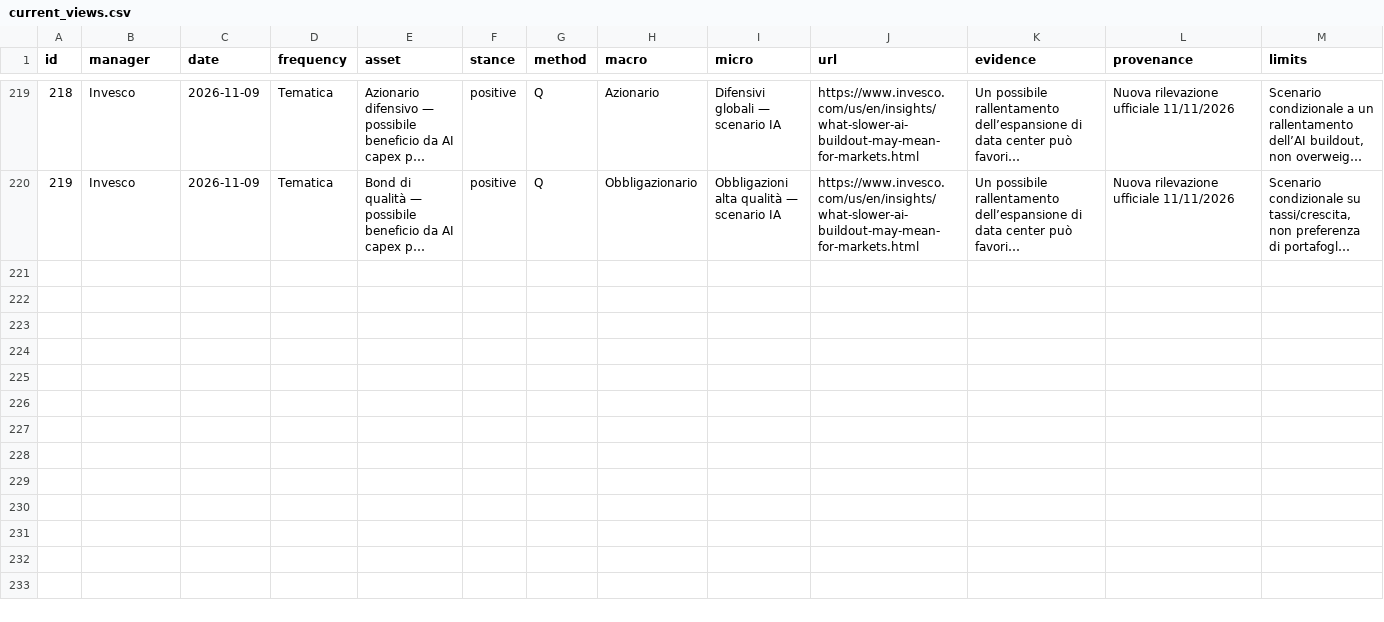
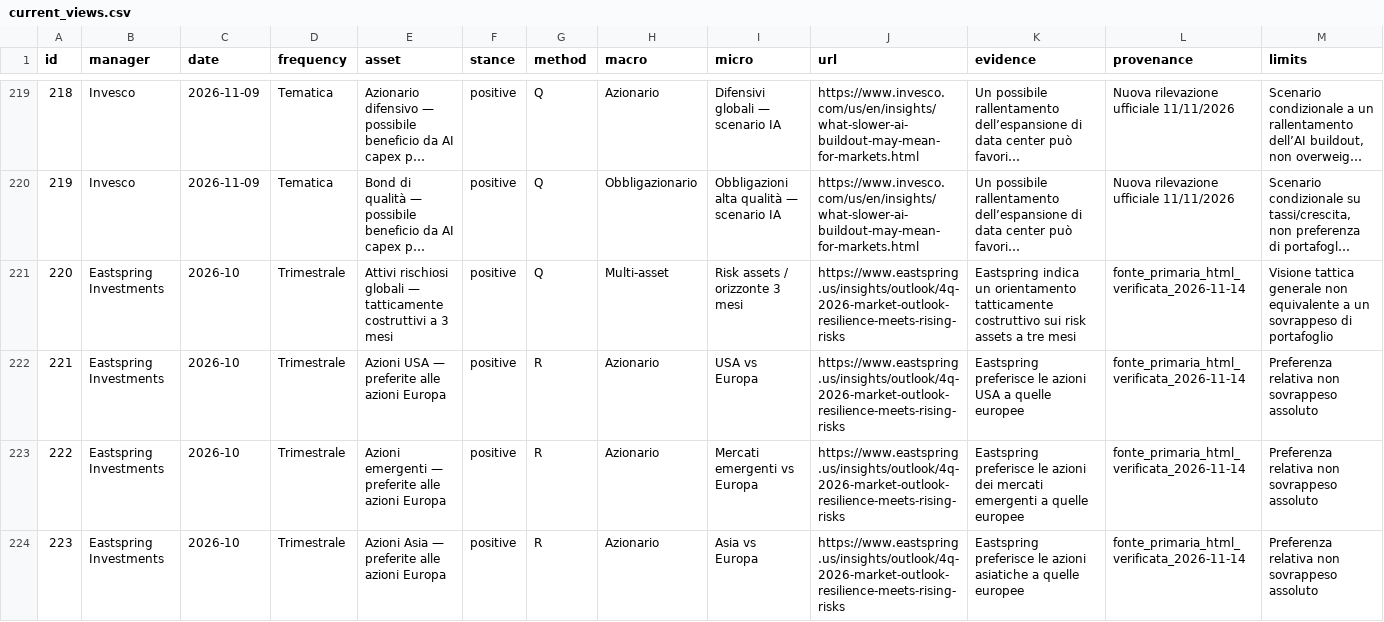
Before and after one commit to magitenia-bot/global-outlook-engine, a CSV file: research_curated/current_views.csv, drawn as a sheet; only a part is shown, gaps mark what is left out; long unchanged cells end in …; rows hold the shown columns only; the diff covers the shown part only; the diff names each change by its address in the sheet, - before the commit and + after, or states it on an @@ line.

Commit message:
Validate 7 Eastspring Q4 2026 asset allocation views from primary source; preserve 219 baseline

```diff
--- a/research_curated/current_views.csv
+++ b/research_curated/current_views.csv
+row 221: 220 | Eastspring Investments | 2026-10 | Trimestrale | Attivi rischiosi globali — tatticamente costruttivi a 3 mesi | positive | Q | Multi-asset | Risk assets / orizzonte 3 mesi | https://www.eastspring.us/insights/outlook/4q-2026-market-outlook-resilience-meets-rising-risks | Eastspring indica un orientamento tatticamente costruttivo sui risk assets a tre mesi | fonte_primaria_html_verificata_2026-11-14 | Visione tattica generale non equivalente a un sovrappeso di portafoglio
+row 222: 221 | Eastspring Investments | 2026-10 | Trimestrale | Azioni USA — preferite alle azioni Europa | positive | R | Azionario | USA vs Europa | https://www.eastspring.us/insights/outlook/4q-2026-market-outlook-resilience-meets-rising-risks | Eastspring preferisce le azioni USA a quelle europee | fonte_primaria_html_verificata_2026-11-14 | Preferenza relativa non sovrappeso assoluto
+row 223: 222 | Eastspring Investments | 2026-10 | Trimestrale | Azioni emergenti — preferite alle azioni Europa | positive | R | Azionario | Mercati emergenti vs Europa | https://www.eastspring.us/insights/outlook/4q-2026-market-outlook-resilience-meets-rising-risks | Eastspring preferisce le azioni dei mercati emergenti a quelle europee | fonte_primaria_html_verificata_2026-11-14 | Preferenza relativa non sovrappeso assoluto
+row 224: 223 | Eastspring Investments | 2026-10 | Trimestrale | Azioni Asia — preferite alle azioni Europa | positive | R | Azionario | Asia vs Europa | https://www.eastspring.us/insights/outlook/4q-2026-market-outlook-resilience-meets-rising-risks | Eastspring preferisce le azioni asiatiche a quelle europee | fonte_primaria_html_verificata_2026-11-14 | Preferenza relativa non sovrappeso assoluto
```
Also changed, not shown: 3 added rows elsewhere in this file.
